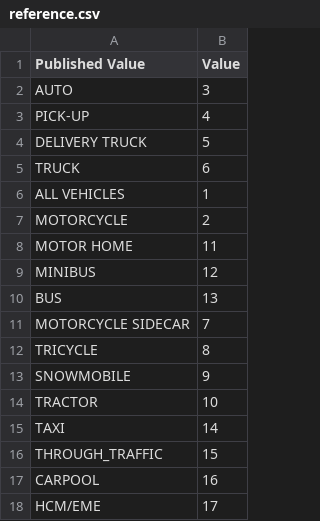
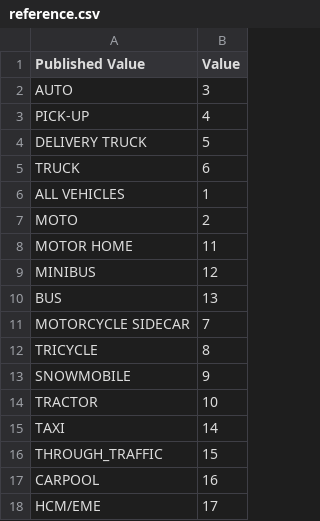
Before and after one commit to Deep-Py/csv-analyzer-app, a CSV file: reference.csv, drawn as a sheet.

Commit message:
Update reference.csv

```diff
--- a/reference.csv
+++ b/reference.csv
@@ -6,3 +6,3 @@ TRUCK,6
 ALL VEHICLES,1
-MOTORCYCLE,2
+MOTO,2
 MOTOR HOME,11
```
